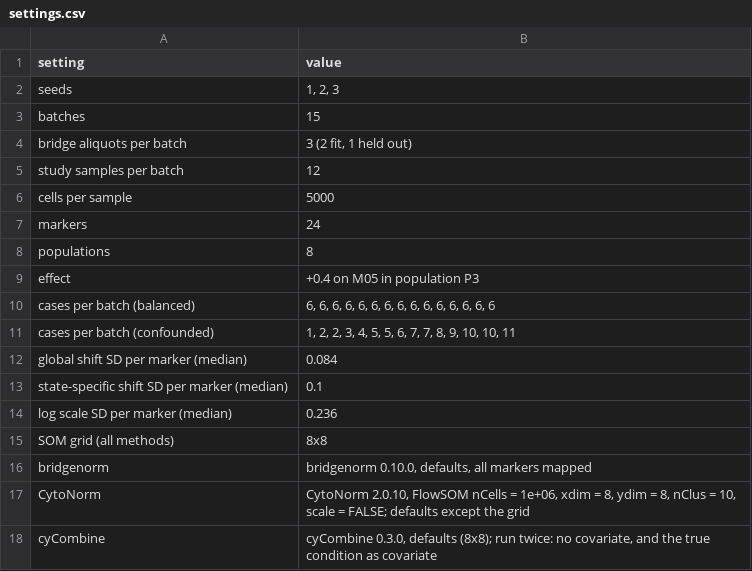
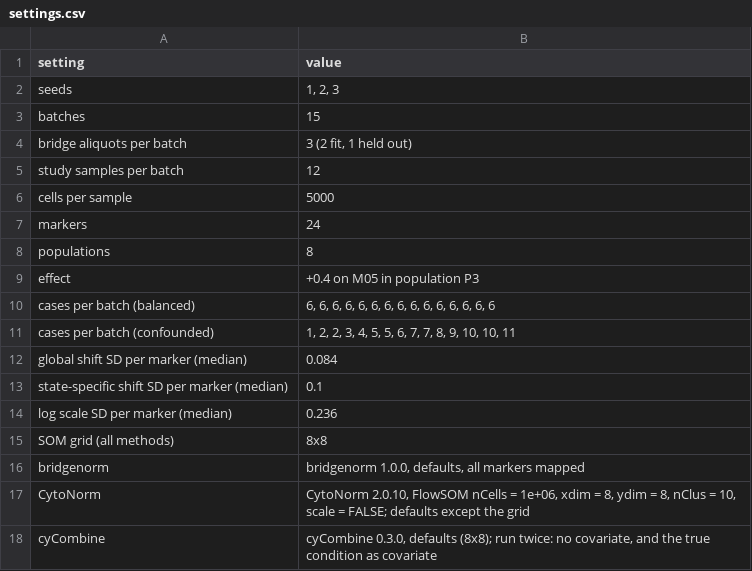
Before and after one commit to mdmanurung/bridgenorm, a CSV file: vignettes/compare-data/settings.csv, drawn as a sheet.

```diff
--- a/vignettes/compare-data/settings.csv
+++ b/vignettes/compare-data/settings.csv
@@ -15,3 +15,3 @@
 "SOM grid (all methods)","8x8"
-"bridgenorm","bridgenorm 0.10.0, defaults, all markers mapped"
+"bridgenorm","bridgenorm 1.0.0, defaults, all markers mapped"
 "CytoNorm","CytoNorm 2.0.10, FlowSOM nCells = 1e+06, xdim = 8, ydim = 8, nClus = 10, scale = FALSE; defaults except the grid"
```
Also changed, not shown: vignettes/compare-data/scores.csv, 3 other files.
